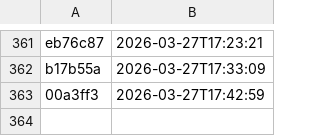
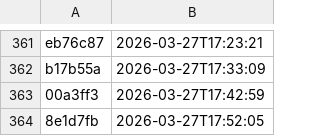
Before and after one commit to NHSDigital/electronic-prescription-service-account-resources, a CSV file: _data/dev-account_account-resources-cdk-us_us-east-1_deployments.csv, drawn as a sheet; only a part is shown, gaps mark what is left out; the diff names each change by its address in the sheet, - before the commit and + after, or states it on an @@ line.

```diff
--- a/_data/dev-account_account-resources-cdk-us_us-east-1_deployments.csv
+++ b/_data/dev-account_account-resources-cdk-us_us-east-1_deployments.csv
+row 364: 8e1d7fb | 2026-03-27T17:52:05
```
Also changed, not shown: 1 other file.
